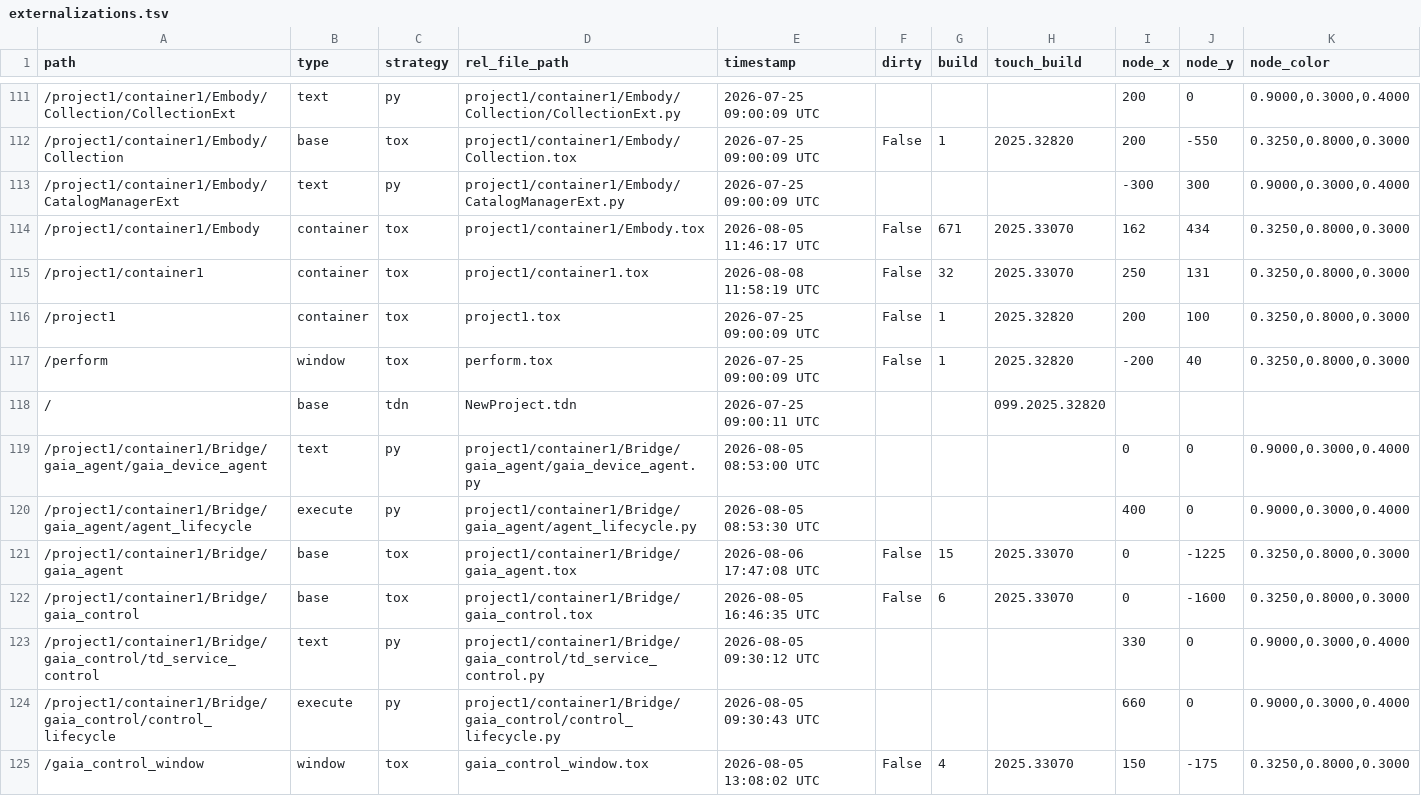
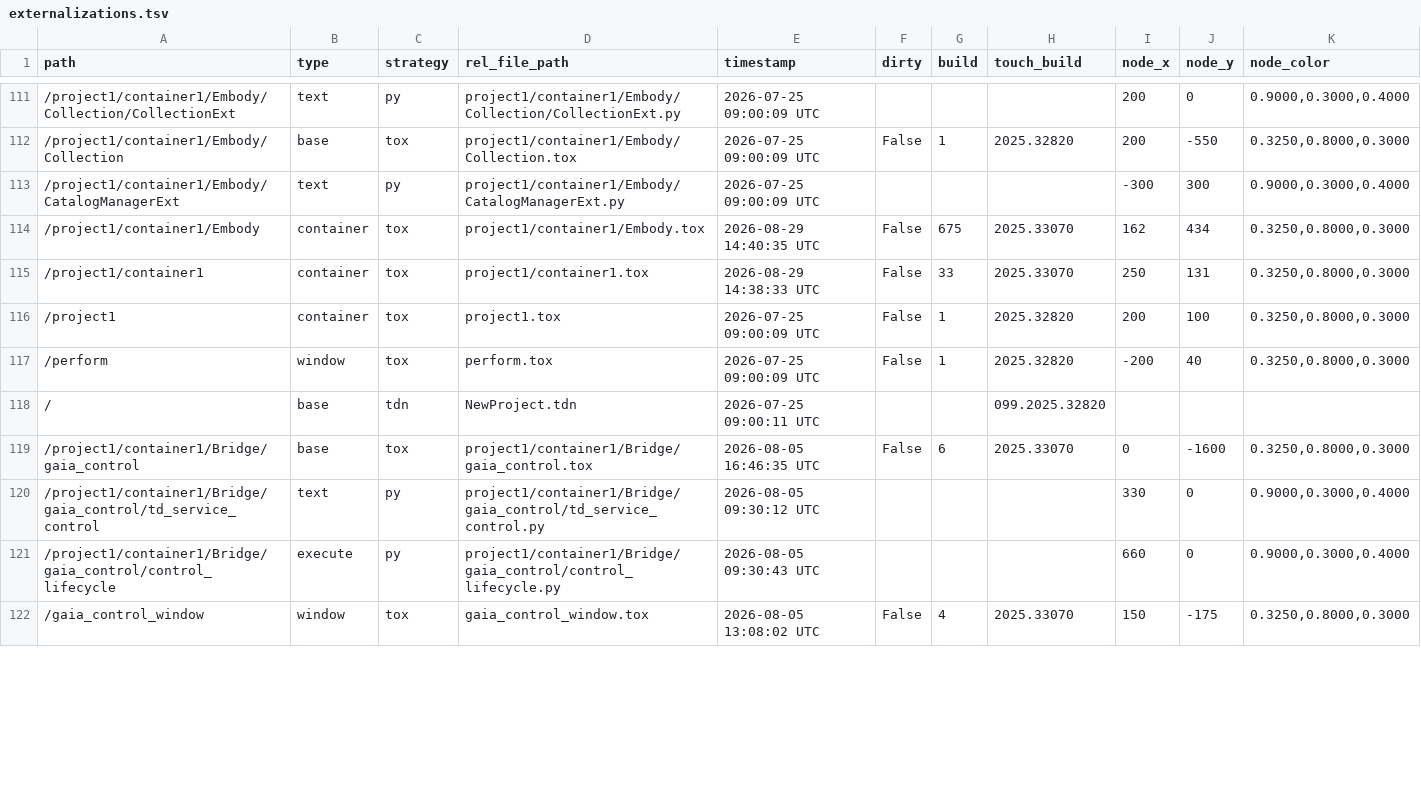
Before and after one commit to vsvisualsubstance-source/TD4Gaia, a TSV file: project1/container1/externalizations.tsv, drawn as a sheet; only a part is shown, gaps mark what is left out; the diff covers the shown part only.

```diff
--- a/project1/container1/externalizations.tsv
+++ b/project1/container1/externalizations.tsv
@@ -113,4 +113,4 @@ path	type	strategy	rel_file_path	timestamp	dirty	build	touch_build	node_x	node_y
 /project1/container1/Embody/CatalogManagerExt	text	py	project1/container1/Embody/CatalogManagerExt.py	2026-07-25 09:00:09 UTC				-300	300	0.9000,0.3000,0.4000
-/project1/container1/Embody	container	tox	project1/container1/Embody.tox	2026-08-05 11:46:17 UTC	False	671	2025.33070	162	434	0.3250,0.8000,0.3000
-/project1/container1	container	tox	project1/container1.tox	2026-08-08 11:58:19 UTC	False	32	2025.33070	250	131	0.3250,0.8000,0.3000
+/project1/container1/Embody	container	tox	project1/container1/Embody.tox	2026-08-29 14:40:35 UTC	False	675	2025.33070	162	434	0.3250,0.8000,0.3000
+/project1/container1	container	tox	project1/container1.tox	2026-08-29 14:38:33 UTC	False	33	2025.33070	250	131	0.3250,0.8000,0.3000
 /project1	container	tox	project1.tox	2026-07-25 09:00:09 UTC	False	1	2025.32820	200	100	0.3250,0.8000,0.3000
@@ -118,5 +118,2 @@ path	type	strategy	rel_file_path	timestamp	dirty	build	touch_build	node_x	node_y
 /	base	tdn	NewProject.tdn	2026-07-25 09:00:11 UTC			099.2025.32820			
-/project1/container1/Bridge/gaia_agent/gaia_device_agent	text	py	project1/container1/Bridge/gaia_agent/gaia_device_agent.py	2026-08-05 08:53:00 UTC				0	0	0.9000,0.3000,0.4000
-/project1/container1/Bridge/gaia_agent/agent_lifecycle	execute	py	project1/container1/Bridge/gaia_agent/agent_lifecycle.py	2026-08-05 08:53:30 UTC				400	0	0.9000,0.3000,0.4000
-/project1/container1/Bridge/gaia_agent	base	tox	project1/container1/Bridge/gaia_agent.tox	2026-08-06 17:47:08 UTC	False	15	2025.33070	0	-1225	0.3250,0.8000,0.3000
 /project1/container1/Bridge/gaia_control	base	tox	project1/container1/Bridge/gaia_control.tox	2026-08-05 16:46:35 UTC	False	6	2025.33070	0	-1600	0.3250,0.8000,0.3000
```
Also changed, not shown: 5 added rows, 1 removed row and 7 edited cells elsewhere in this file, 17 other files.
